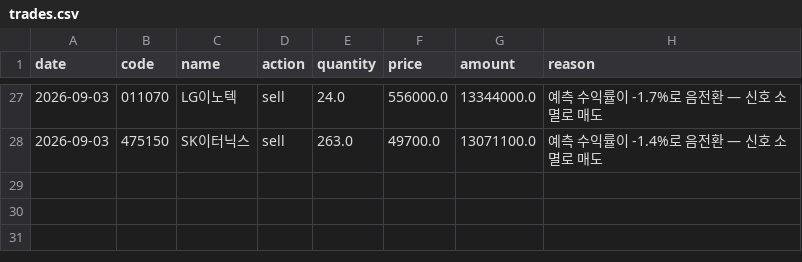
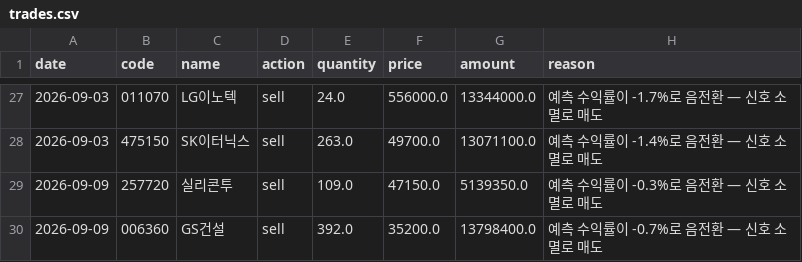
Before and after one commit to BryunB/kr-stock-dashboard, a CSV file: data/portfolio/trades.csv, drawn as a sheet; only a part is shown, gaps mark what is left out.

```diff
--- a/data/portfolio/trades.csv
+++ b/data/portfolio/trades.csv
@@ -28 +28,3 @@ date,code,name,action,quantity,price,amount,reason
 2026-09-03,475150,SK이터닉스,sell,263.0,49700.0,13071100.0,예측 수익률이 -1.4%로 음전환 — 신호 소멸로 매도
+2026-09-09,257720,실리콘투,sell,109.0,47150.0,5139350.0,예측 수익률이 -0.3%로 음전환 — 신호 소멸로 매도
+2026-09-09,006360,GS건설,sell,392.0,35200.0,13798400.0,예측 수익률이 -0.7%로 음전환 — 신호 소멸로 매도
```
Also changed, not shown: data/portfolio/equity_history.csv, 2 other files.
